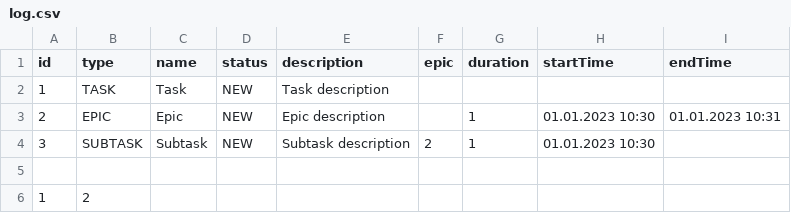
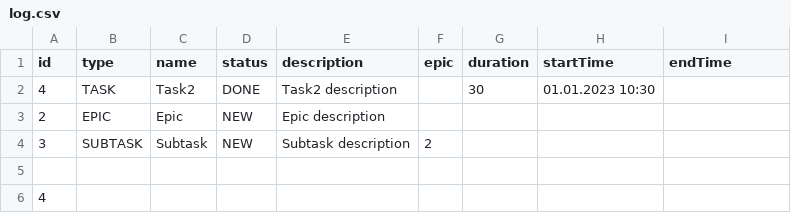
Before and after one commit to MariiaTrofimova/java-kanban, a CSV file: src/resources/log.csv, drawn as a sheet.

```diff
--- a/src/resources/log.csv
+++ b/src/resources/log.csv
@@ -1,6 +1,6 @@
 id,type,name,status,description,epic,duration,startTime,endTime
-1,TASK,Task,NEW,Task description, , , ,
-2,EPIC,Epic,NEW,Epic description, ,1,01.01.2023 10:30,01.01.2023 10:31
-3,SUBTASK,Subtask,NEW,Subtask description,2,1,01.01.2023 10:30,
+4,TASK,Task2,DONE,Task2 description, ,30,01.01.2023 10:30,
+2,EPIC,Epic,NEW,Epic description, , , ,
+3,SUBTASK,Subtask,NEW,Subtask description,2, , ,
 
-1,2
+4
```
Also changed, not shown: out/production/java-kanban/resources/log.csv, 16 other files.
